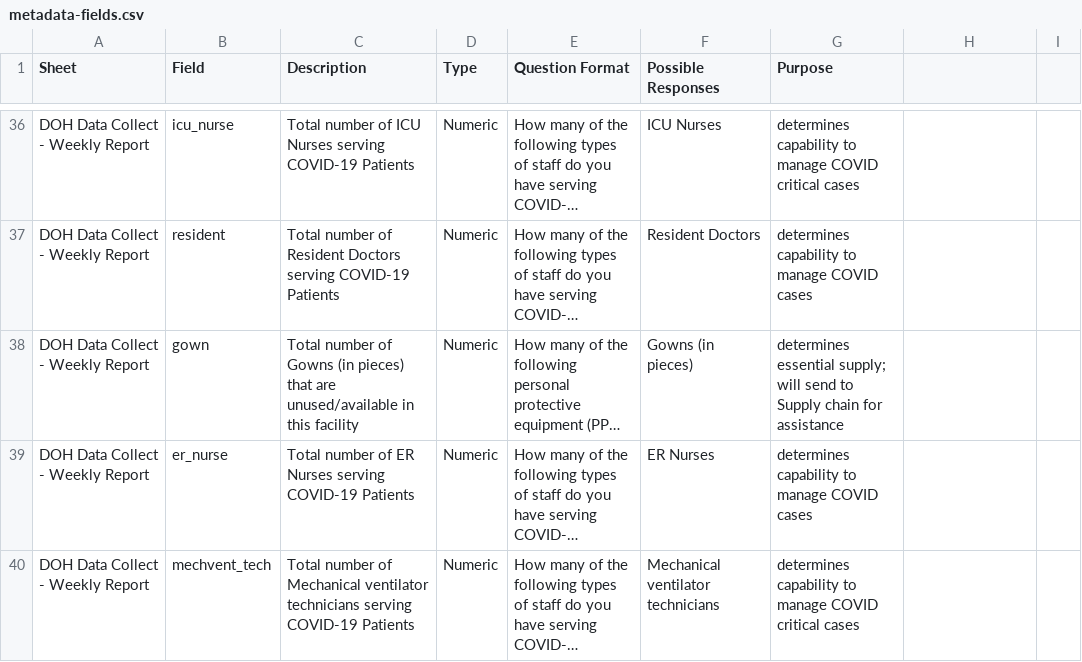
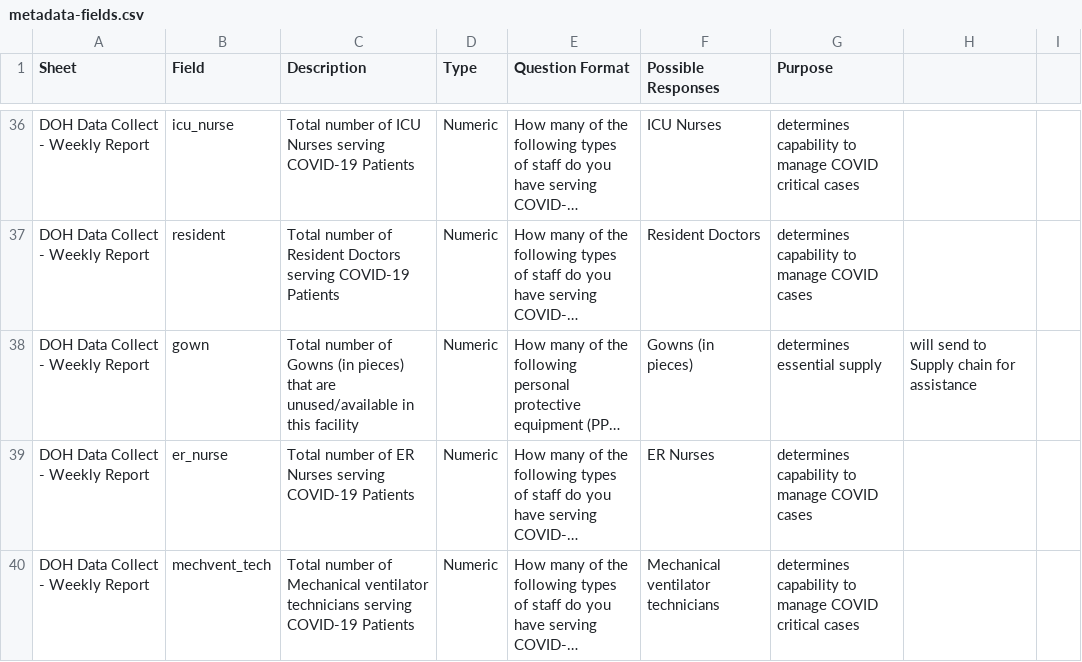
Before and after one commit to benhur07b/covid19ph-doh-data-dump, a CSV file: data/metadata-fields.csv, drawn as a sheet; only a part is shown, gaps mark what is left out; long unchanged cells end in …; the diff covers the shown part only; the diff names each change by its address in the sheet, - before the commit and + after, or states it on an @@ line.

```diff
--- a/data/metadata-fields.csv
+++ b/data/metadata-fields.csv
-G38 (Purpose): determines essential supply; will send to Supply chain for assistance
+G38 (Purpose): determines essential supply
-H38: (empty)
+H38: will send to Supply chain for assistance
```
Also changed, not shown: 31 edited cells elsewhere in this file, 2 other files.
